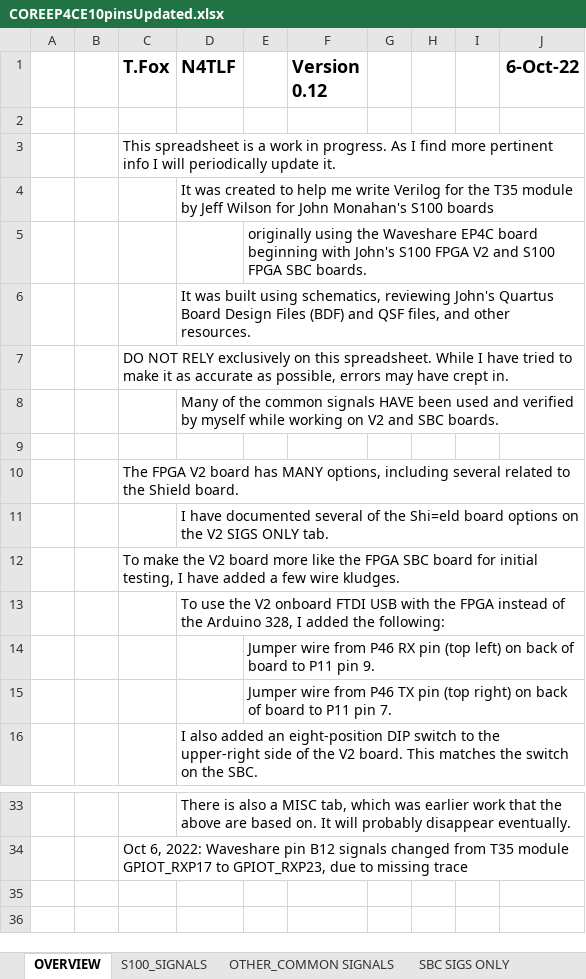
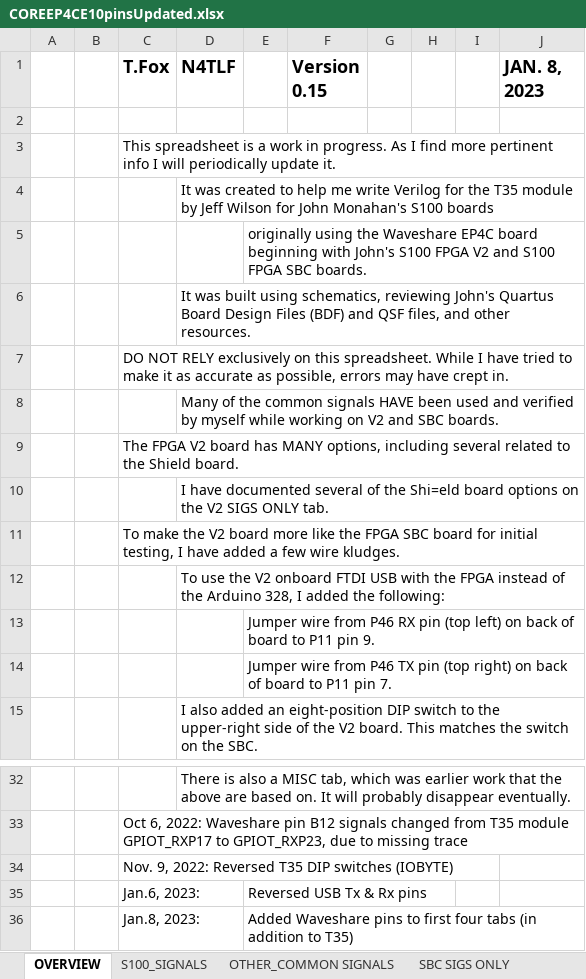
Before and after one commit to s100projects/T35_FPGA_MODULE, an Excel workbook: Docs/COREEP4CE10pinsUpdated.xlsx, sheet OVERVIEW, drawn as a sheet; only a part is shown, gaps mark what is left out; values as stored, in another font and other column widths than the file's, no borders; removed rows and columns are numbered as before the commit, all else as after; the diff names each change by its address in the sheet, - before the commit and + after, or states it on an @@ line.

```diff
--- a/Docs/COREEP4CE10pinsUpdated.xlsx (sheet OVERVIEW)
+++ b/Docs/COREEP4CE10pinsUpdated.xlsx (sheet OVERVIEW)
-F1: Version 0.12
+F1: Version 0.15
-J1: 6-Oct-22
+J1: JAN. 8, 2023
-row 9: (empty)
+row 34:  |  | Nov. 9, 2022: Reversed T35 DIP switches (IOBYTE)
+row 35:  |  | Jan.6, 2023: |  | Reversed USB Tx & Rx pins
+row 36:  |  | Jan.8, 2023: |  | Added Waveshare pins to first four tabs (in addition to T35)
```
Also changed, not shown: sheet S100_SIGNALS, sheet OTHER_COMMON SIGNALS, sheet V2 SIGS ONLY, sheet TOP, sheet SBC SIGS ONLY, sheet SUMMARY, 2 more sheets.
